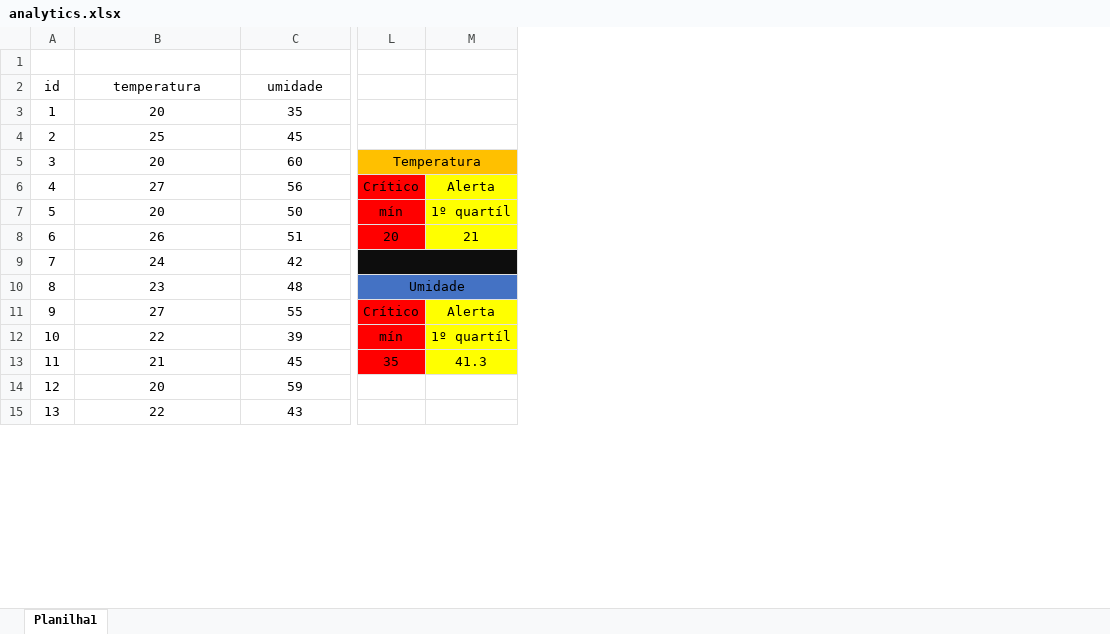
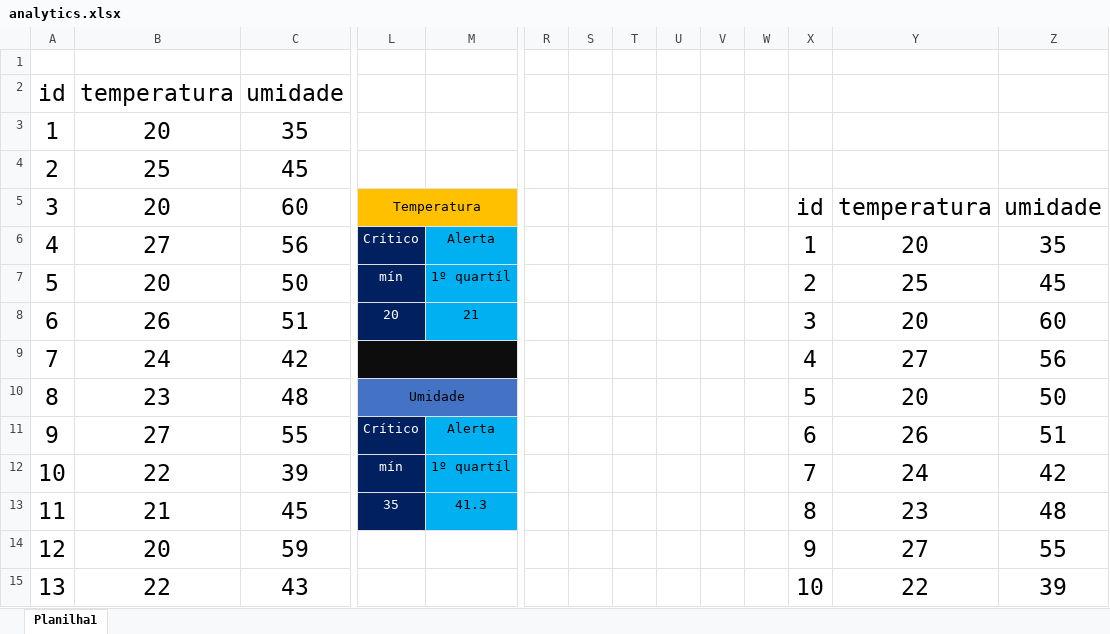
Before and after one commit to TheusHss/DevBand, an Excel workbook: Documentação/Excel/analytics.xlsx, sheet Planilha1, drawn as a sheet; only a part is shown, gaps mark what is left out; values as stored, in another font and other column widths than the file's, no borders; charts and pictures not drawn; the diff covers the shown part only; the diff names each change by its address in the sheet, - before the commit and + after, or states it on an @@ line.

```diff
--- a/Documentação/Excel/analytics.xlsx (sheet Planilha1)
+++ b/Documentação/Excel/analytics.xlsx (sheet Planilha1)
+column R, empty
+column S, empty
+column T, empty
+column U, empty
+column V, empty
+column W, empty
+column X, rows 5-15: id | 1 | 2 | 3 | 4 | 5 | 6 | 7 | 8 | 9 | 10
+column Y, rows 5-15: temperatura | 20 | 25 | 20 | 27 | 20 | 26 | 24 | 23 | 27 | 22
+column Z, rows 5-15: umidade | 35 | 45 | 60 | 56 | 50 | 51 | 42 | 48 | 55 | 39
@@ A2:C15 text size: larger @@
@@ L6:L8 fill: #FF0000 → #002060, text colour: black → #FFFFFF @@
-M6:M8 fill: #FFFF00
+M6:M8 fill: #00B0F0
@@ L11:L13 fill: #FF0000 → #002060, text colour: black → #FFFFFF @@
-M11:M13 fill: #FFFF00
+M11:M13 fill: #00B0F0
```
Also changed, not shown: 3 added rows and cell formats elsewhere in this sheet, charts or pictures, 5 other files.
